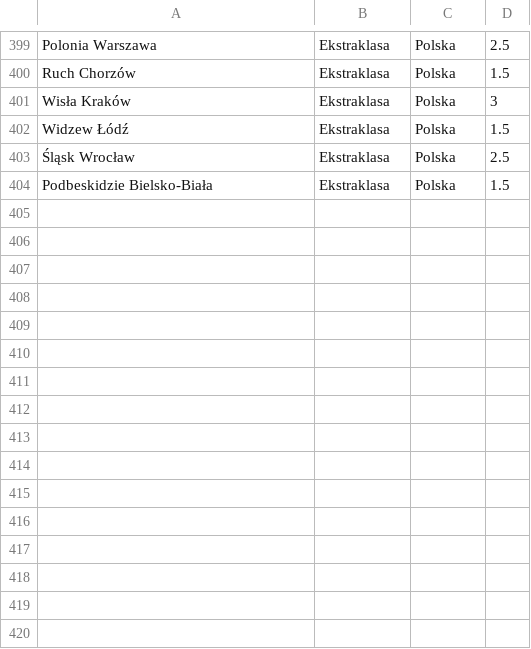
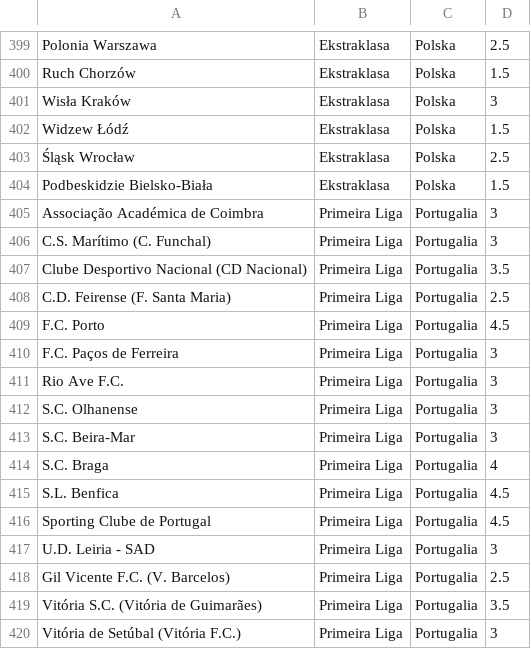
Before and after one commit to prondzyn/fifa-drawer, a CSV file: data/fifa12-teams.csv, drawn as a sheet; only a part is shown, gaps mark what is left out.

Commit message:
adding Portuguese Primeira Liga

```diff
--- a/data/fifa12-teams.csv
+++ b/data/fifa12-teams.csv
@@ -404 +404,17 @@ Widzew Łódź,Ekstraklasa,Polska,1.5
 Podbeskidzie Bielsko-Biała,Ekstraklasa,Polska,1.5
+Associação Académica de Coimbra,Primeira Liga,Portugalia,3
+C.S. Marítimo (C. Funchal),Primeira Liga,Portugalia,3
+Clube Desportivo Nacional (CD Nacional),Primeira Liga,Portugalia,3.5
+C.D. Feirense (F. Santa Maria),Primeira Liga,Portugalia,2.5
+F.C. Porto,Primeira Liga,Portugalia,4.5
+F.C. Paços de Ferreira,Primeira Liga,Portugalia,3
+Rio Ave F.C.,Primeira Liga,Portugalia,3
+S.C. Olhanense,Primeira Liga,Portugalia,3
+S.C. Beira-Mar,Primeira Liga,Portugalia,3
+S.C. Braga,Primeira Liga,Portugalia,4
+S.L. Benfica,Primeira Liga,Portugalia,4.5
+Sporting Clube de Portugal,Primeira Liga,Portugalia,4.5
+U.D. Leiria - SAD,Primeira Liga,Portugalia,3
+Gil Vicente F.C. (V. Barcelos),Primeira Liga,Portugalia,2.5
+Vitória S.C. (Vitória de Guimarães),Primeira Liga,Portugalia,3.5
+Vitória de Setúbal (Vitória F.C.),Primeira Liga,Portugalia,3
```
